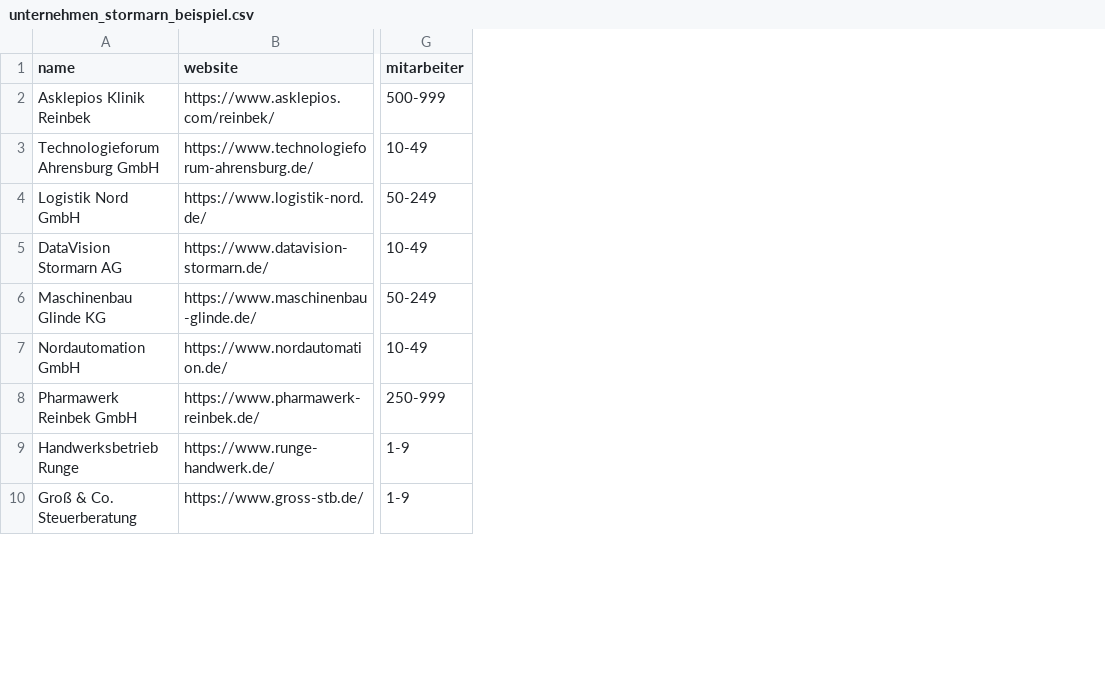
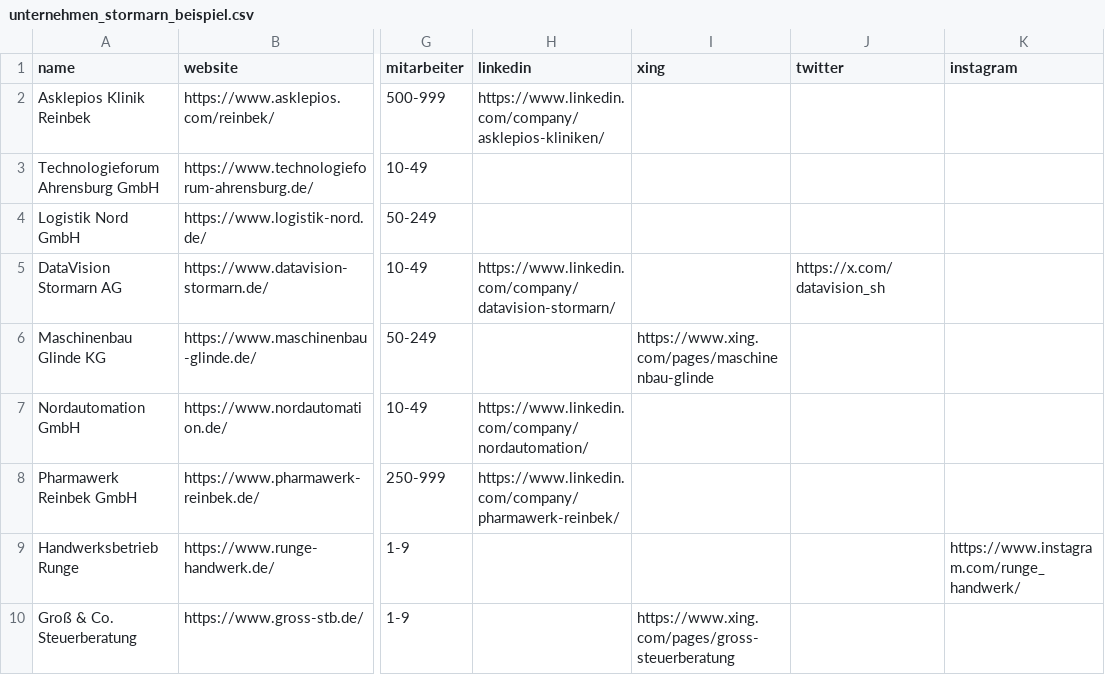
Before and after one commit to stevie56/stormarn-radar, a CSV file: data/unternehmen_stormarn_beispiel.csv, drawn as a sheet; only a part is shown, gaps mark what is left out; the diff names each change by its address in the sheet, - before the commit and + after, or states it on an @@ line.

```diff
--- a/data/unternehmen_stormarn_beispiel.csv
+++ b/data/unternehmen_stormarn_beispiel.csv
+column H (linkedin), rows 2-8: https://www.linkedin.com/company/asklepios-kliniken/ |  |  | https://www.linkedin.com/company/datavision-stormarn/ |  | https://www.linkedin.com/company/nordautomation/ | https://www.linkedin.com/company/pharmawerk-reinbek/
+column I (xing), rows 6-10: https://www.xing.com/pages/maschinenbau-glinde |  |  |  | https://www.xing.com/pages/gross-steuerberatung
+column J (twitter), row 5: https://x.com/datavision_sh
+column K (instagram), row 9: https://www.instagram.com/runge_handwerk/
```
Also changed, not shown: 2 other files.
